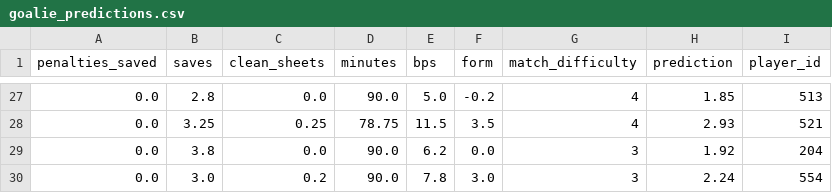
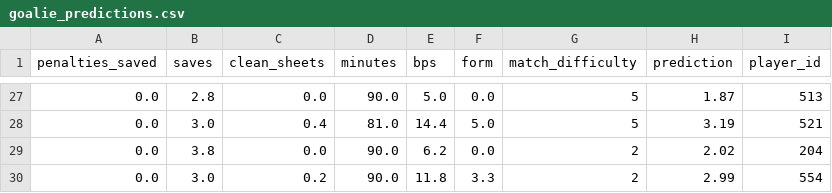
Before and after one commit to MysticAhmed/FantasyPremierLeague, a CSV file: CSV_Files/goalie_predictions.csv, drawn as a sheet; only a part is shown, gaps mark what is left out; the diff covers the shown part only.

```diff
--- a/CSV_Files/goalie_predictions.csv
+++ b/CSV_Files/goalie_predictions.csv
@@ -27,4 +27,4 @@ penalties_saved,saves,clean_sheets,minutes,bps,form,match_difficulty,prediction,
-0.0,2.8,0.0,90.0,5.0,-0.2,4,1.85,513
-0.0,3.25,0.25,78.75,11.5,3.5,4,2.93,521
-0.0,3.8,0.0,90.0,6.2,0.0,3,1.92,204
-0.0,3.0,0.2,90.0,7.8,3.0,3,2.24,554
+0.0,2.8,0.0,90.0,5.0,0.0,5,1.87,513
+0.0,3.0,0.4,81.0,14.4,5.0,5,3.19,521
+0.0,3.8,0.0,90.0,6.2,0.0,2,2.02,204
+0.0,3.0,0.2,90.0,11.8,3.3,2,2.99,554
```
Also changed, not shown: 3 added rows, 3 removed rows and 93 edited cells elsewhere in this file, CSV_Files/defender_predictions.csv, CSV_Files/forward_predictions.csv, 5 other files.
